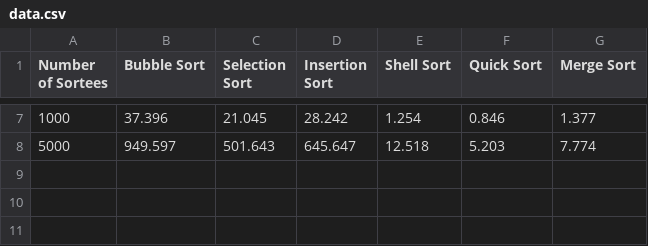
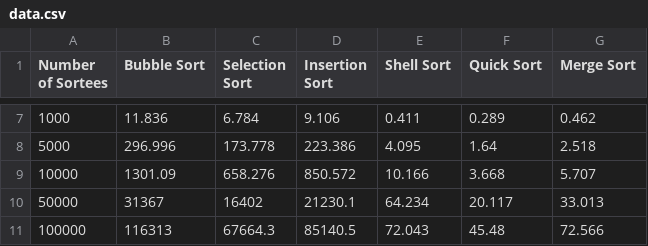
Before and after one commit to oliver25b/code-portfolio, a CSV file: sorting-algorithms/data.csv, drawn as a sheet; only a part is shown, gaps mark what is left out; the diff covers the shown part only.

```diff
--- a/sorting-algorithms/data.csv
+++ b/sorting-algorithms/data.csv
@@ -7,2 +7,5 @@ Number of Sortees,Bubble Sort,Selection Sort,Insertion Sort,Shell Sort,Quick Sor
-1000,37.396,21.045,28.242,1.254,0.846,1.377
-5000,949.597,501.643,645.647,12.518,5.203,7.774
+1000,11.836,6.784,9.106,0.411,0.289,0.462,
+5000,296.996,173.778,223.386,4.095,1.64,2.518,
+10000,1301.09,658.276,850.572,10.166,3.668,5.707,
+50000,31367,16402,21230.1,64.234,20.117,33.013,
+100000,116313,67664.3,85140.5,72.043,45.48,72.566,
```
Also changed, not shown: 30 edited cells elsewhere in this file, 5 other files.
